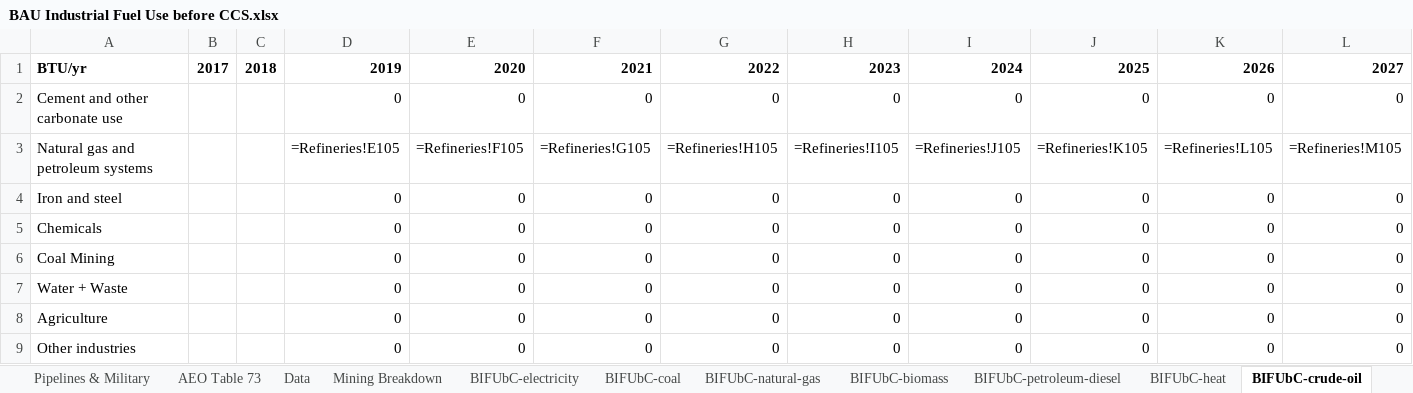
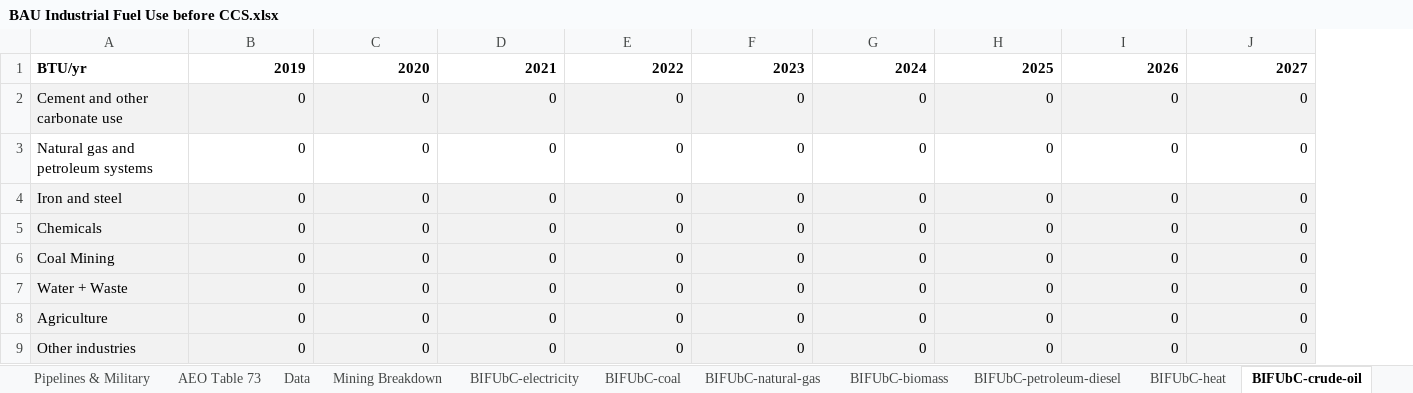
Before and after one commit to EnergyInnovation/eps-virginia, an Excel workbook: InputData/indst/BIFUbC/BAU Industrial Fuel Use before CCS.xlsx, sheet BIFUbC-crude-oil, drawn as a sheet; only a part is shown; values as stored, in another font and other column widths than the file's, no borders; formulas without a stored value are shown as written; removed rows and columns are numbered as before the commit, all else as after; rows hold the shown columns only; the diff covers the shown part only; the diff names each change by its address in the sheet, - before the commit and + after, or states it on an @@ line.

```diff
--- a/InputData/indst/BIFUbC/BAU Industrial Fuel Use before CCS.xlsx (sheet BIFUbC-crude-oil)
+++ b/InputData/indst/BIFUbC/BAU Industrial Fuel Use before CCS.xlsx (sheet BIFUbC-crude-oil)
-column B, row 1: 2017
-column C, row 1: 2018
-A2 fill: none
+A2 fill: #F2F2F2
-B2:J2 fill: none
+B2:J2 fill: #F2F2F2
-row 3: Natural gas and petroleum systems |  |  | =Refineries!E105 | =Refineries!F105 | =Refineries!G105 | =Refineries!H105 | =Refineries!I105 | =Refineries!J105 | =Refineries!K105 | =Refineries!L105 | =Refineries!M105
+row 3: Natural gas and petroleum systems | 0 | 0 | 0 | 0 | 0 | 0 | 0 | 0 | 0
-A4:A9 fill: none
+A4:A9 fill: #F2F2F2
-B4:J9 fill: none
+B4:J9 fill: #F2F2F2
```
Also changed, not shown: cell formats elsewhere in this sheet, sheet Data, sheet Mining Breakdown, sheet BIFUbC-LPG-propane-or-butane, sheet Refineries, sheet Scaling Parameters, sheet BIFUbC-electricity, 8 more sheets, charts or pictures, 28 other files.
